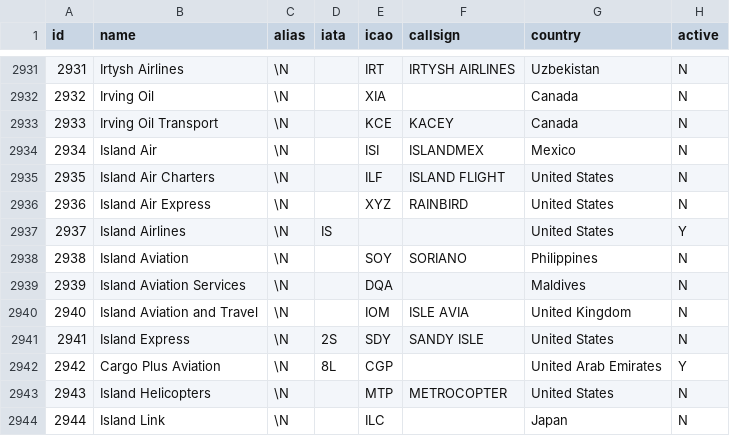
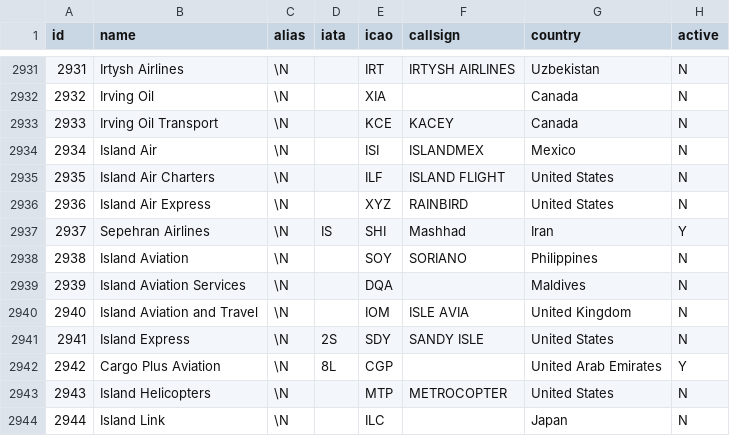
Before and after one commit to yoonustehrani/kaktoos-backend, a CSV file: database/seeders/data/airlines-full.csv, drawn as a sheet; only a part is shown, gaps mark what is left out.

```diff
--- a/database/seeders/data/airlines-full.csv
+++ b/database/seeders/data/airlines-full.csv
@@ -2936,3 +2936,3 @@ id,name,alias,iata,icao,callsign,country,active
 2936,"Island Air Express",\N,"","XYZ","RAINBIRD","United States","N"
-2937,"Island Airlines",\N,"IS","","","United States","Y"
+2937,"Sepehran Airlines",\N,"IS","SHI","Mashhad","Iran","Y"
 2938,"Island Aviation",\N,"","SOY","SORIANO","Philippines","N"
```
Also changed, not shown: database/seeders/data/airlines.csv.
